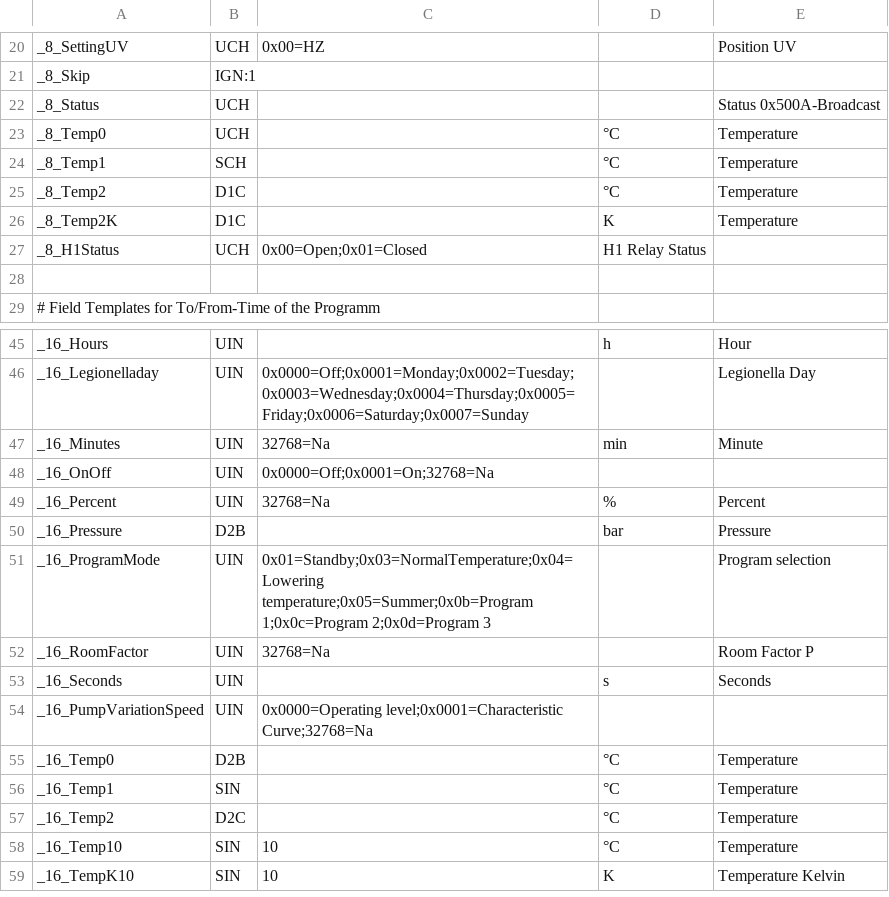
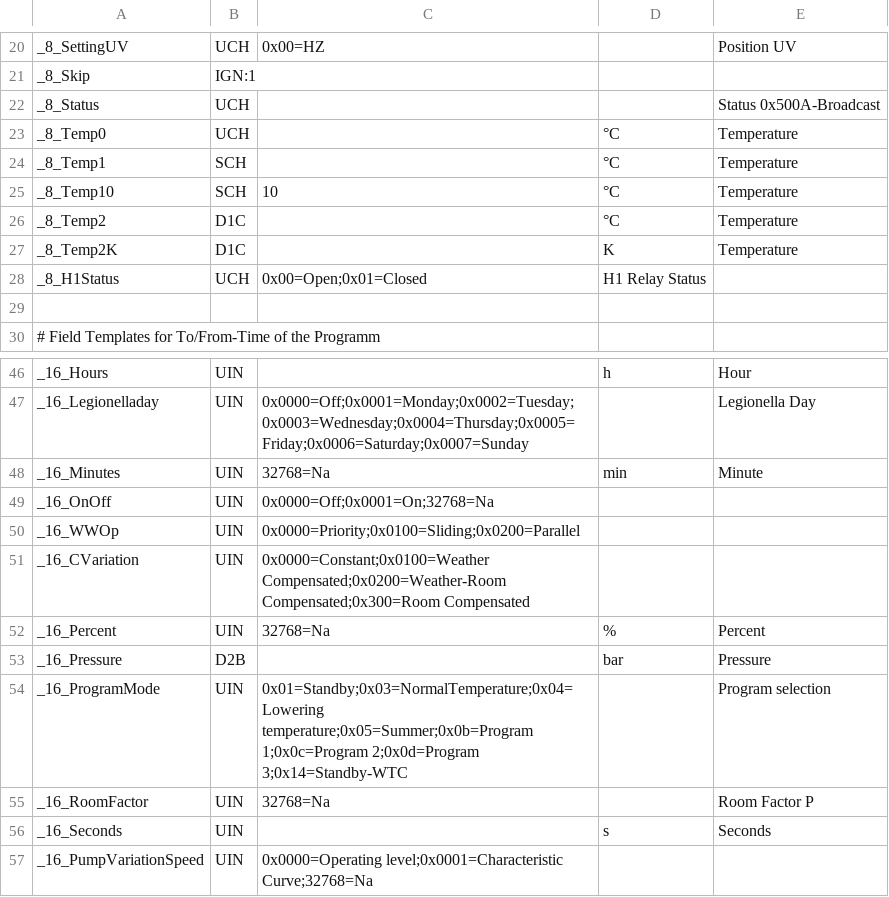
Before and after one commit to aghulas/ebusd-configuration-weishaupt, a CSV file: weishaupt/_templates.csv, drawn as a sheet; only a part is shown, gaps mark what is left out; the shorter side is filled out with more unchanged rows.

```diff
--- a/weishaupt/_templates.csv
+++ b/weishaupt/_templates.csv
@@ -24,2 +24,3 @@ _8_Temp0,UCH,,°C,Temperature
 _8_Temp1,SCH,,°C,Temperature
+_8_Temp10,SCH,10,°C,Temperature
 _8_Temp2,D1C,,°C,Temperature
@@ -48,5 +49,7 @@ _16_Minutes,UIN,32768=Na,min,Minute
 _16_OnOff,UIN,0x0000=Off;0x0001=On;32768=Na,,
+_16_WWOp,UIN,0x0000=Priority;0x0100=Sliding;0x0200=Parallel,,
+_16_CVariation,UIN,0x0000=Constant;0x0100=Weather Compensated;0x0200=Weather-Room Compensated;0x300=Room Compensated,,
 _16_Percent,UIN,32768=Na,%,Percent
 _16_Pressure,D2B,,bar,Pressure
-_16_ProgramMode,UIN,0x01=Standby;0x03=NormalTemperature;0x04=Lowering temperature;0x05=Summer;0x0b=Program 1;0x0c=Program 2;0x0d=Program 3,,Program selection
+_16_ProgramMode,UIN,0x01=Standby;0x03=NormalTemperature;0x04=Lowering temperature;0x05=Summer;0x0b=Program 1;0x0c=Program 2;0x0d=Program 3;0x14=Standby-WTC,,Program selection
 _16_RoomFactor,UIN,32768=Na,,Room Factor P
```
Also changed, not shown: weishaupt/08..bc1.csv, weishaupt/18..bc2.csv, 10 other files.
